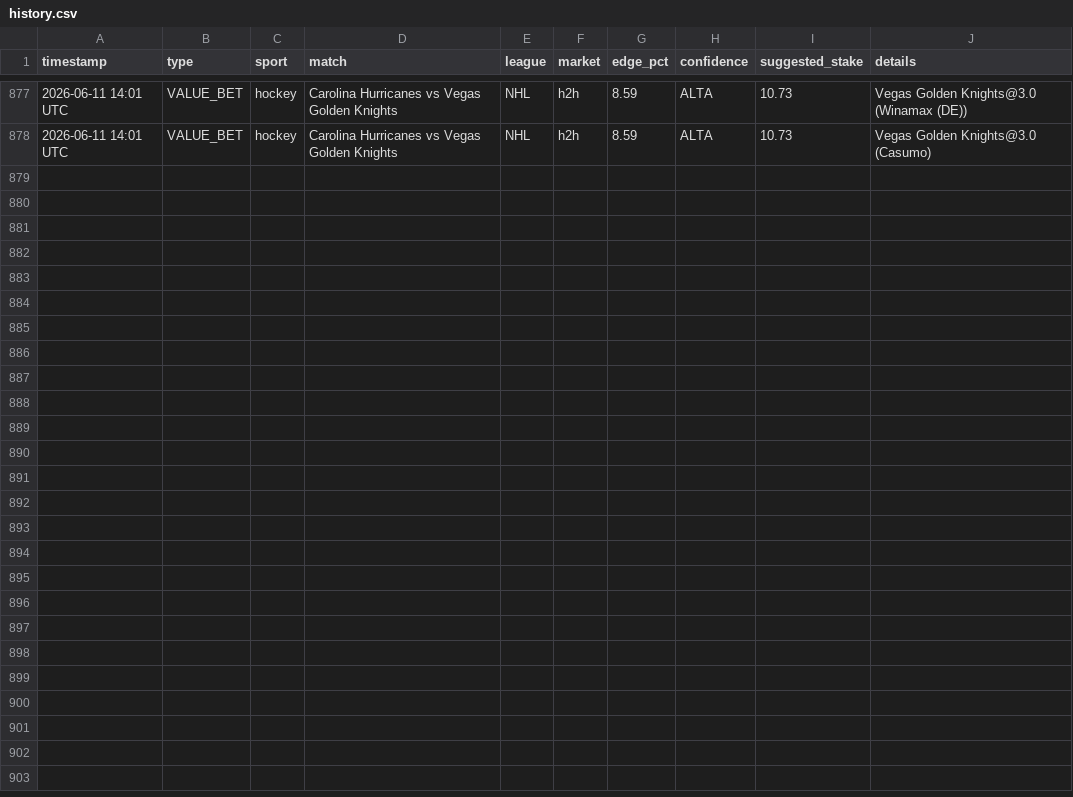
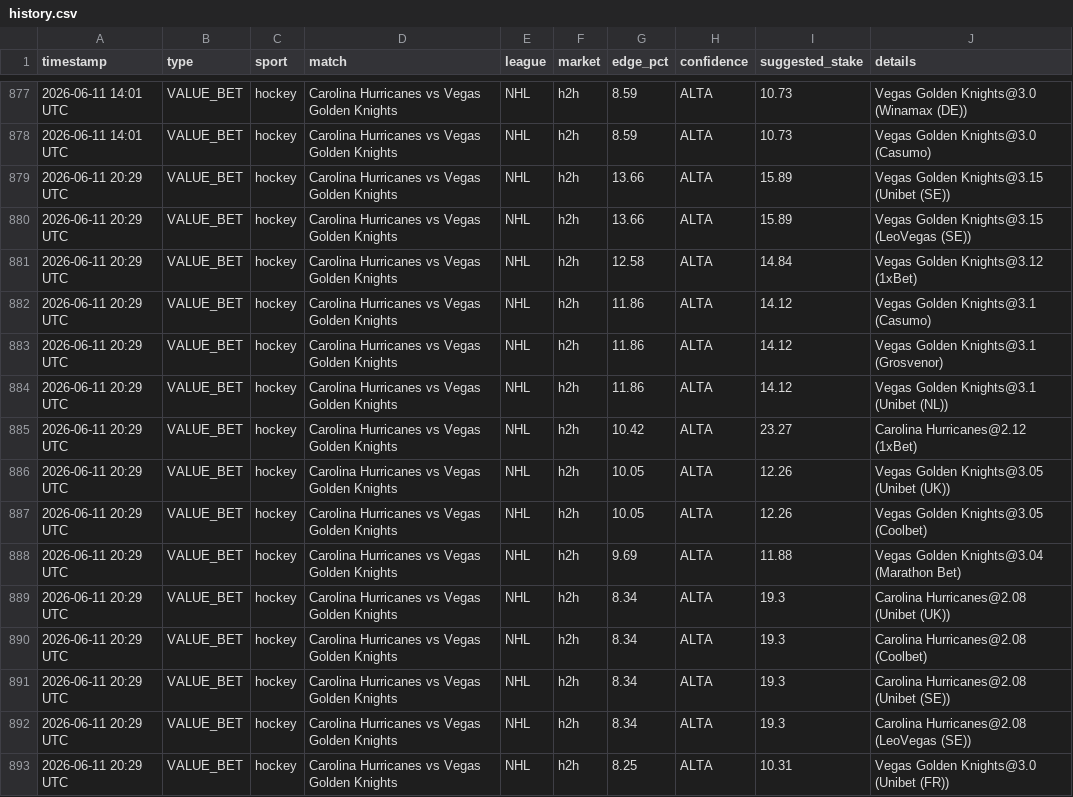
Before and after one commit to Ogotemmeli/betting_v2_widenet, a CSV file: reports/history.csv, drawn as a sheet; only a part is shown, gaps mark what is left out.

Commit message:
🏟️ Multi-sport analysis: 2026-06-11 20:29 UTC

```diff
--- a/reports/history.csv
+++ b/reports/history.csv
@@ -878 +878,16 @@ timestamp,type,sport,match,league,market,edge_pct,confidence,suggested_stake,det
 2026-06-11 14:01 UTC,VALUE_BET,hockey,Carolina Hurricanes vs Vegas Golden Knights,NHL,h2h,8.59,ALTA,10.73,Vegas Golden Knights@3.0 (Casumo)
+2026-06-11 20:29 UTC,VALUE_BET,hockey,Carolina Hurricanes vs Vegas Golden Knights,NHL,h2h,13.66,ALTA,15.89,Vegas Golden Knights@3.15 (Unibet (SE))
+2026-06-11 20:29 UTC,VALUE_BET,hockey,Carolina Hurricanes vs Vegas Golden Knights,NHL,h2h,13.66,ALTA,15.89,Vegas Golden Knights@3.15 (LeoVegas (SE))
+2026-06-11 20:29 UTC,VALUE_BET,hockey,Carolina Hurricanes vs Vegas Golden Knights,NHL,h2h,12.58,ALTA,14.84,Vegas Golden Knights@3.12 (1xBet)
+2026-06-11 20:29 UTC,VALUE_BET,hockey,Carolina Hurricanes vs Vegas Golden Knights,NHL,h2h,11.86,ALTA,14.12,Vegas Golden Knights@3.1 (Casumo)
+2026-06-11 20:29 UTC,VALUE_BET,hockey,Carolina Hurricanes vs Vegas Golden Knights,NHL,h2h,11.86,ALTA,14.12,Vegas Golden Knights@3.1 (Grosvenor)
+2026-06-11 20:29 UTC,VALUE_BET,hockey,Carolina Hurricanes vs Vegas Golden Knights,NHL,h2h,11.86,ALTA,14.12,Vegas Golden Knights@3.1 (Unibet (NL))
+2026-06-11 20:29 UTC,VALUE_BET,hockey,Carolina Hurricanes vs Vegas Golden Knights,NHL,h2h,10.42,ALTA,23.27,Carolina Hurricanes@2.12 (1xBet)
+2026-06-11 20:29 UTC,VALUE_BET,hockey,Carolina Hurricanes vs Vegas Golden Knights,NHL,h2h,10.05,ALTA,12.26,Vegas Golden Knights@3.05 (Unibet (UK))
+2026-06-11 20:29 UTC,VALUE_BET,hockey,Carolina Hurricanes vs Vegas Golden Knights,NHL,h2h,10.05,ALTA,12.26,Vegas Golden Knights@3.05 (Coolbet)
+2026-06-11 20:29 UTC,VALUE_BET,hockey,Carolina Hurricanes vs Vegas Golden Knights,NHL,h2h,9.69,ALTA,11.88,Vegas Golden Knights@3.04 (Marathon Bet)
+2026-06-11 20:29 UTC,VALUE_BET,hockey,Carolina Hurricanes vs Vegas Golden Knights,NHL,h2h,8.34,ALTA,19.3,Carolina Hurricanes@2.08 (Unibet (UK))
+2026-06-11 20:29 UTC,VALUE_BET,hockey,Carolina Hurricanes vs Vegas Golden Knights,NHL,h2h,8.34,ALTA,19.3,Carolina Hurricanes@2.08 (Coolbet)
+2026-06-11 20:29 UTC,VALUE_BET,hockey,Carolina Hurricanes vs Vegas Golden Knights,NHL,h2h,8.34,ALTA,19.3,Carolina Hurricanes@2.08 (Unibet (SE))
+2026-06-11 20:29 UTC,VALUE_BET,hockey,Carolina Hurricanes vs Vegas Golden Knights,NHL,h2h,8.34,ALTA,19.3,Carolina Hurricanes@2.08 (LeoVegas (SE))
+2026-06-11 20:29 UTC,VALUE_BET,hockey,Carolina Hurricanes vs Vegas Golden Knights,NHL,h2h,8.25,ALTA,10.31,Vegas Golden Knights@3.0 (Unibet (FR))
```
Also changed, not shown: 3 other files.
